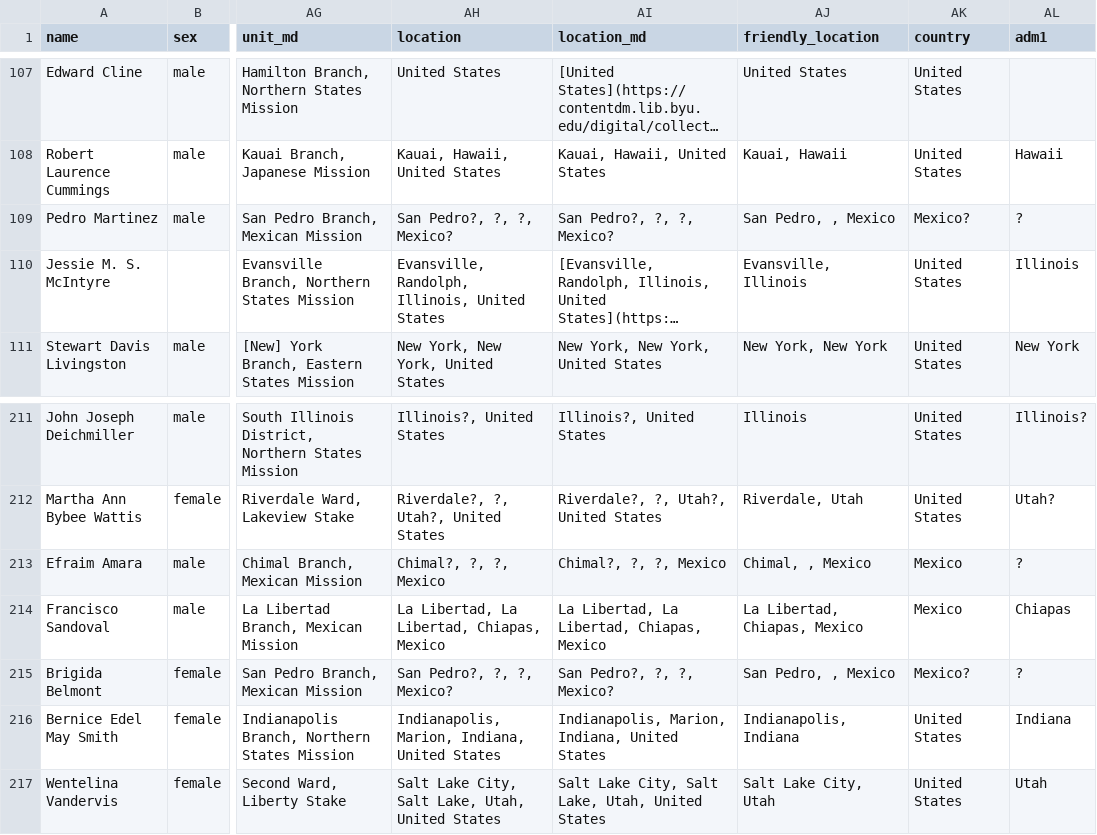
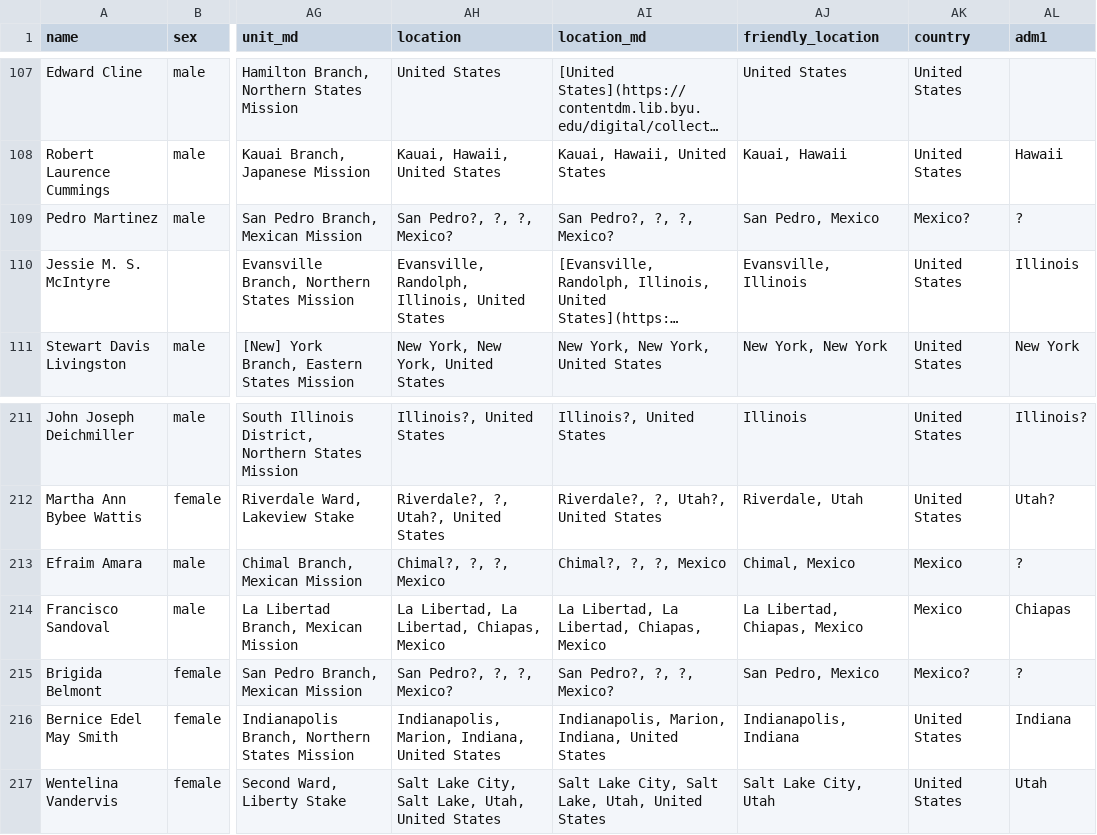
Before and after one commit to LDS-Data/lds-church-discipline, a TSV file: discipline.tsv, drawn as a sheet; only a part is shown, gaps mark what is left out; long unchanged cells end in …; the diff names each change by its address in the sheet, - before the commit and + after, or states it on an @@ line.

Commit message:
Improve friendly_location

```diff
--- a/discipline.tsv
+++ b/discipline.tsv
-AJ109 (friendly_location): San Pedro, , Mexico
+AJ109 (friendly_location): San Pedro, Mexico
-AJ213 (friendly_location): Chimal, , Mexico
+AJ213 (friendly_location): Chimal, Mexico
-AJ215 (friendly_location): San Pedro, , Mexico
+AJ215 (friendly_location): San Pedro, Mexico
```
Also changed, not shown: 3 other files.
